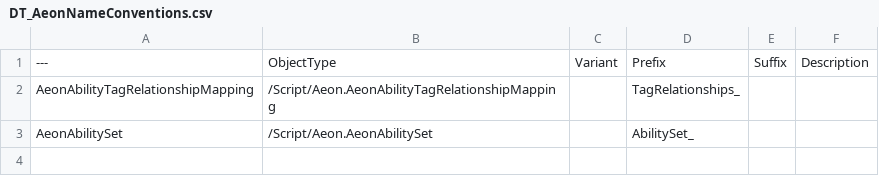
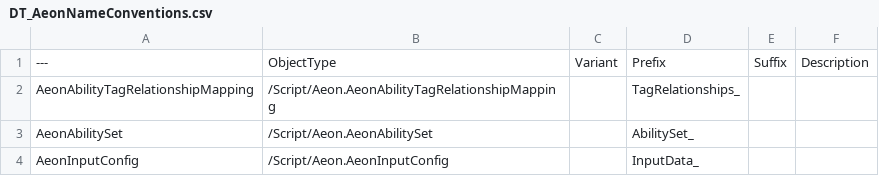
Before and after one commit to realityforge/Aeon, a CSV file: SourceContent/Aeon/Editor/RuleRanger/DT_AeonNameConventions.csv, drawn as a sheet.

Commit message:
Import UAeonInputConfig from Shokada
The asset definition is responsible for mappinig an Input tag to an InputAction

```diff
--- a/SourceContent/Aeon/Editor/RuleRanger/DT_AeonNameConventions.csv
+++ b/SourceContent/Aeon/Editor/RuleRanger/DT_AeonNameConventions.csv
@@ -3 +3,2 @@ AeonAbilityTagRelationshipMapping,"/Script/Aeon.AeonAbilityTagRelationshipMappin
 AeonAbilitySet,"/Script/Aeon.AeonAbilitySet","","AbilitySet_","",""
+AeonInputConfig,"/Script/Aeon.AeonInputConfig","","InputData_","",""
```
Also changed, not shown: 4 other files.
